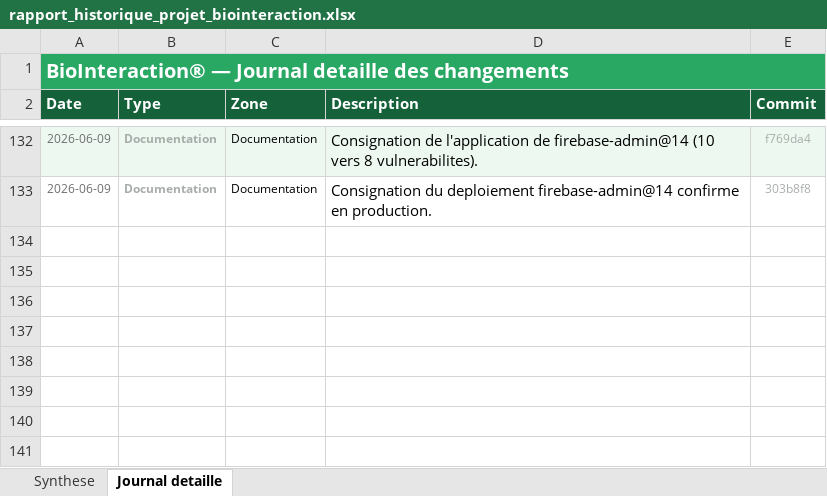
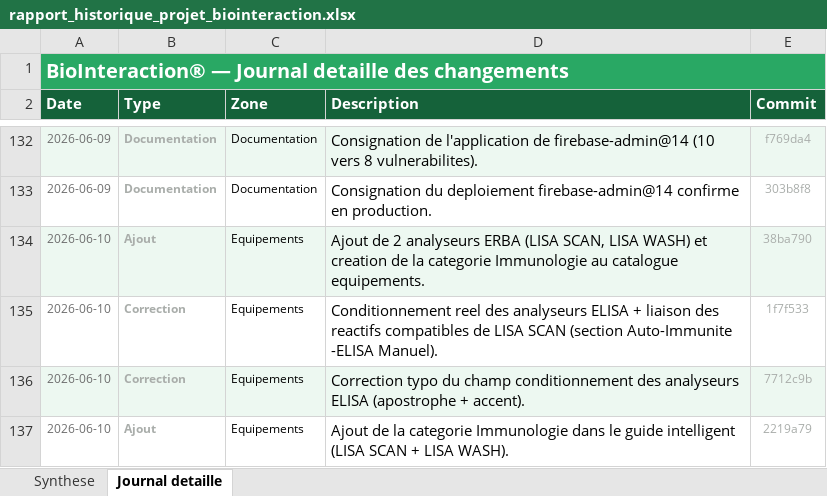
Before and after one commit to Mehdi-afk/Bio-Interaction-DZ, an Excel workbook: rapport_historique_projet_biointeraction.xlsx, sheet Journal detaille, drawn as a sheet; only a part is shown, gaps mark what is left out; values as stored, in another font and other column widths than the file's, no borders; the diff names each change by its address in the sheet, - before the commit and + after, or states it on an @@ line.

```diff
--- a/rapport_historique_projet_biointeraction.xlsx (sheet Journal detaille)
+++ b/rapport_historique_projet_biointeraction.xlsx (sheet Journal detaille)
-B1:E1 fill: #29A864
+B1:E1 fill: none
+row 134: 2026-06-10 | Ajout | Equipements | Ajout de 2 analyseurs ERBA (LISA SCAN, LISA WASH) et creation de la categorie Immunologie au catalogue equipements. | 38ba790
+row 135: 2026-06-10 | Correction | Equipements | Conditionnement reel des analyseurs ELISA + liaison des reactifs compatibles de LISA SCAN (section Auto-Immunite -ELISA Manuel). | 1f7f533
+row 136: 2026-06-10 | Correction | Equipements | Correction typo du champ conditionnement des analyseurs ELISA (apostrophe + accent). | 7712c9b
+row 137: 2026-06-10 | Ajout | Equipements | Ajout de la categorie Immunologie dans le guide intelligent (LISA SCAN + LISA WASH). | 2219a79
```
Also changed, not shown: sheet Synthese.
